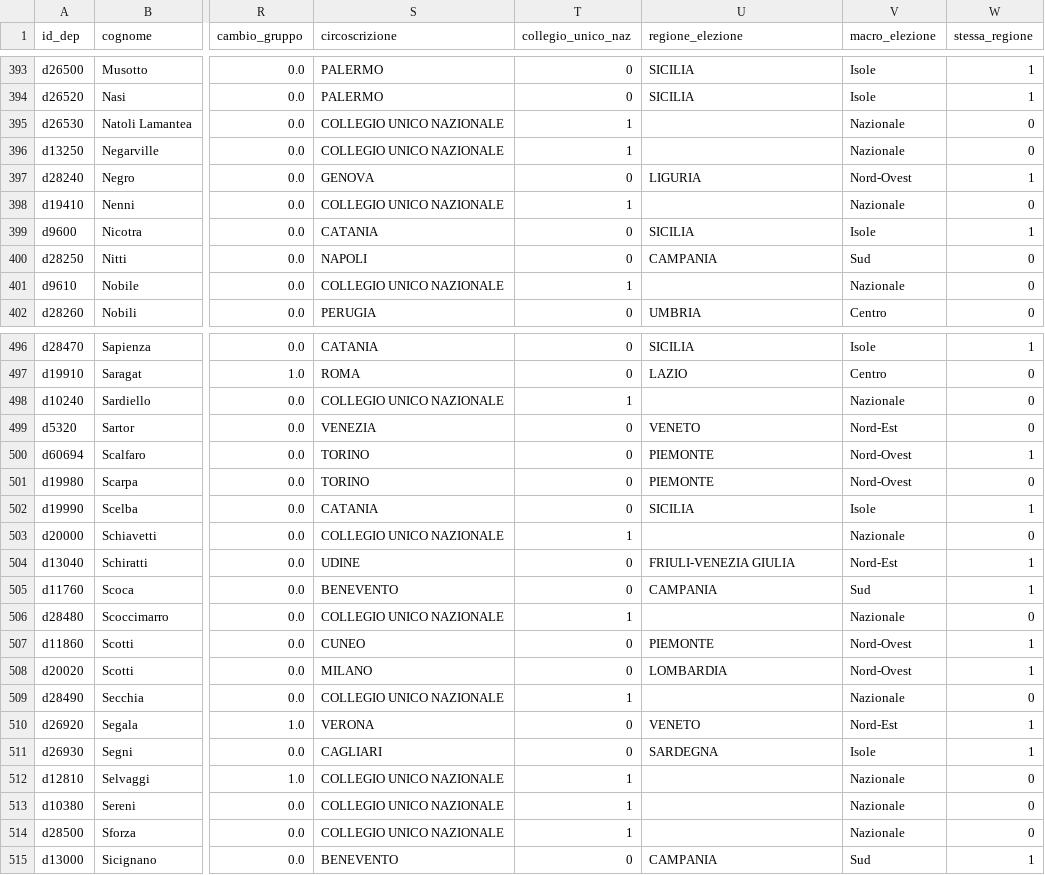
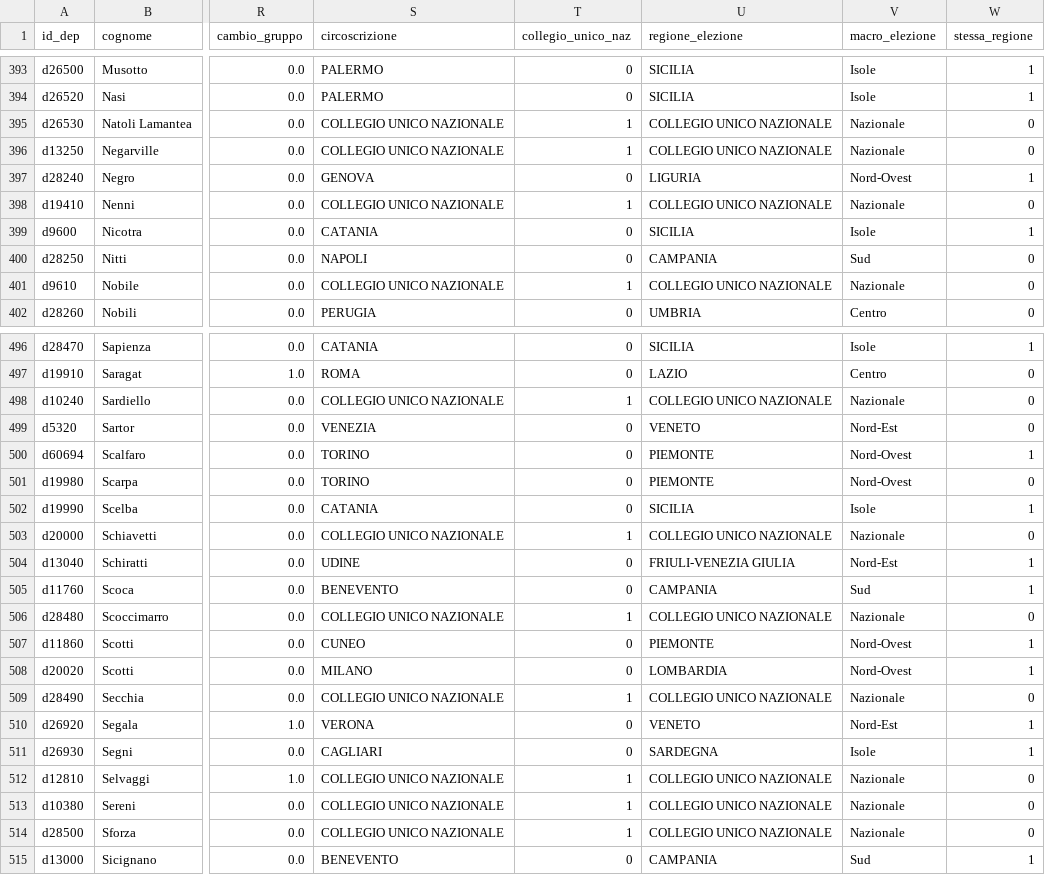
Before and after one commit to giacomo-melli/costituente-reti, a CSV file: data/it/costituenti_nodi.csv, drawn as a sheet; only a part is shown, gaps mark what is left out; the diff covers the shown part only; the diff names each change by its address in the sheet, - before the commit and + after, or states it on an @@ line.

```diff
--- a/data/it/costituenti_nodi.csv
+++ b/data/it/costituenti_nodi.csv
-U395:U396 (regione_elezione): (empty)
+U395:U396 (regione_elezione): COLLEGIO UNICO NAZIONALE
-U398 (regione_elezione): (empty)
+U398 (regione_elezione): COLLEGIO UNICO NAZIONALE
-U401 (regione_elezione): (empty)
+U401 (regione_elezione): COLLEGIO UNICO NAZIONALE
-U498 (regione_elezione): (empty)
+U498 (regione_elezione): COLLEGIO UNICO NAZIONALE
-U503 (regione_elezione): (empty)
+U503 (regione_elezione): COLLEGIO UNICO NAZIONALE
-U506 (regione_elezione): (empty)
+U506 (regione_elezione): COLLEGIO UNICO NAZIONALE
-U509 (regione_elezione): (empty)
+U509 (regione_elezione): COLLEGIO UNICO NAZIONALE
-U512:U514 (regione_elezione): (empty)
+U512:U514 (regione_elezione): COLLEGIO UNICO NAZIONALE
```
Also changed, not shown: 71 edited cells elsewhere in this file, data/en/edgelist_amendments.csv, data/en/edgelist_votes.csv, 14 other files.
